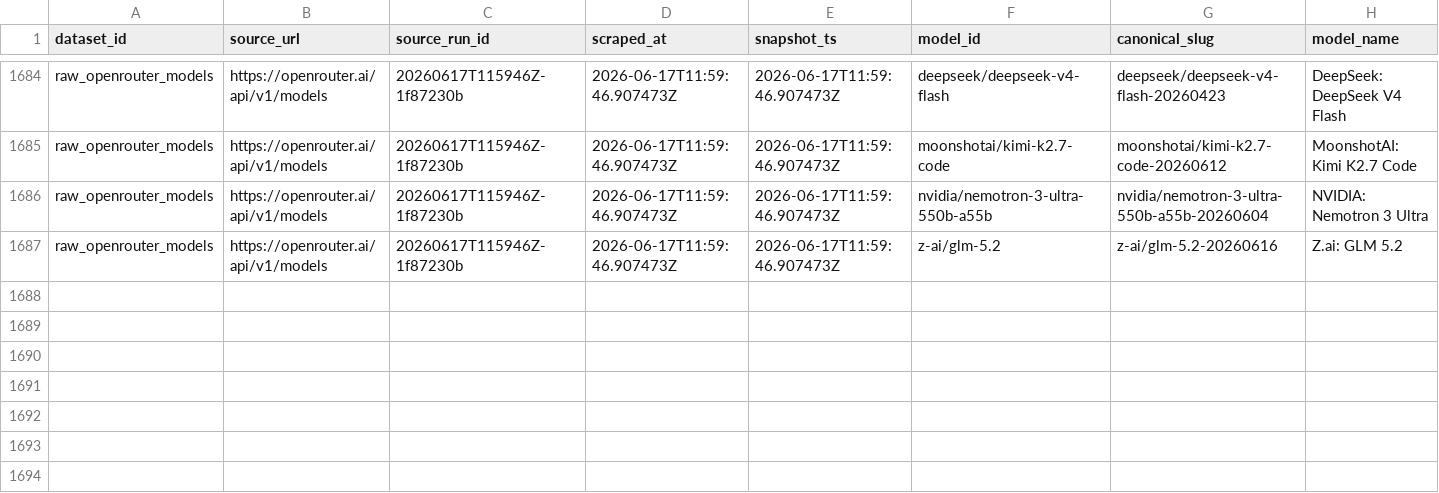
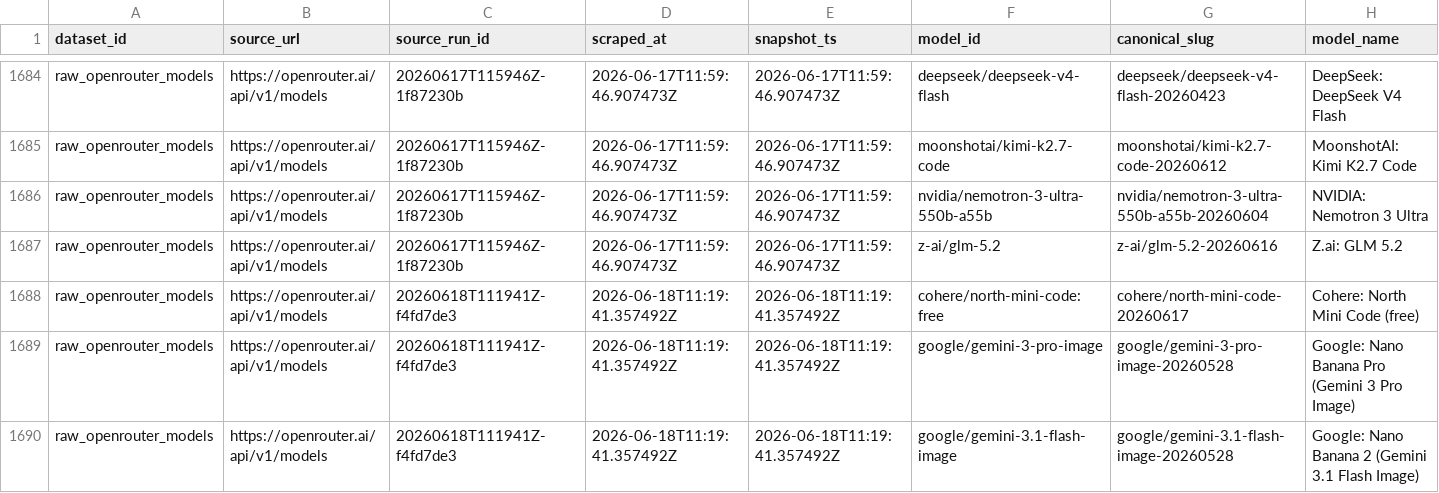
Before and after one commit to Henrywzh/alternative-data, a CSV file: data/normalized/compute_availability/raw_openrouter_models.csv, drawn as a sheet; only a part is shown, gaps mark what is left out; rows hold the shown columns only; the diff names each change by its address in the sheet, - before the commit and + after, or states it on an @@ line.

```diff
--- a/data/normalized/compute_availability/raw_openrouter_models.csv
+++ b/data/normalized/compute_availability/raw_openrouter_models.csv
+row 1688: raw_openrouter_models | https://openrouter.ai/api/v1/models | 20260618T111941Z-f4fd7de3 | 2026-06-18T11:19:41.357492Z | 2026-06-18T11:19:41.357492Z | cohere/north-mini-code:free | cohere/north-mini-code-20260617 | Cohere: North Mini Code (free)
+row 1689: raw_openrouter_models | https://openrouter.ai/api/v1/models | 20260618T111941Z-f4fd7de3 | 2026-06-18T11:19:41.357492Z | 2026-06-18T11:19:41.357492Z | google/gemini-3-pro-image | google/gemini-3-pro-image-20260528 | Google: Nano Banana Pro (Gemini 3 Pro Image)
+row 1690: raw_openrouter_models | https://openrouter.ai/api/v1/models | 20260618T111941Z-f4fd7de3 | 2026-06-18T11:19:41.357492Z | 2026-06-18T11:19:41.357492Z | google/gemini-3.1-flash-image | google/gemini-3.1-flash-image-20260528 | Google: Nano Banana 2 (Gemini 3.1 Flash Image)
```
Also changed, not shown: 2 other files.
